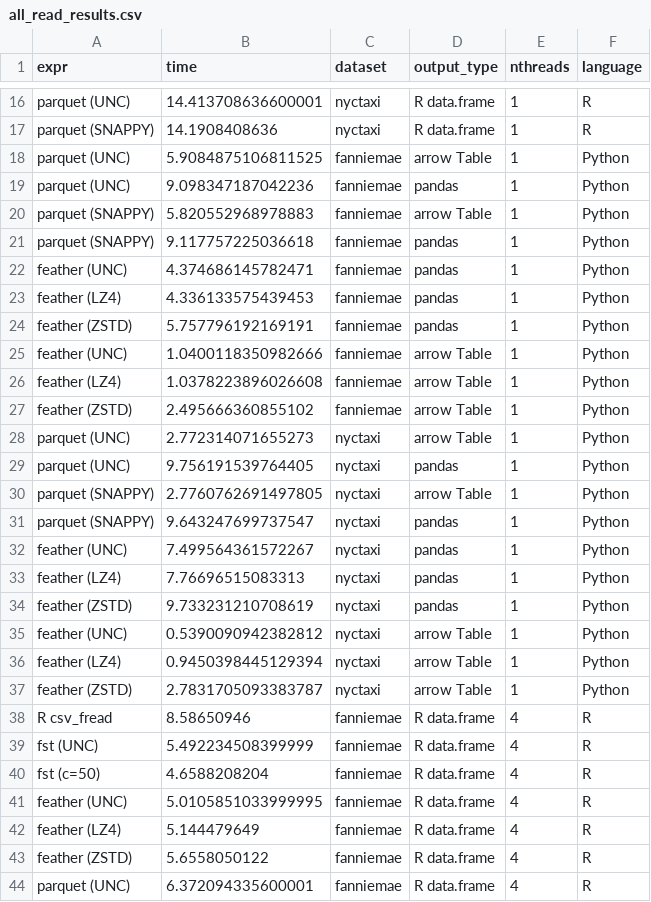
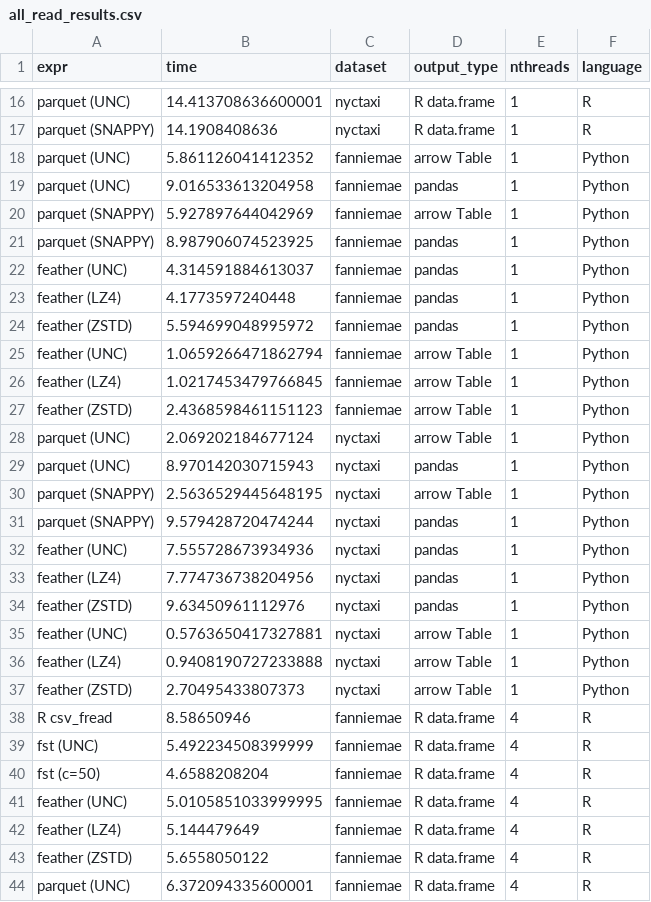
Before and after one commit to ursa-labs/notebooks, a CSV file: 20190919file_benchmarks/all_read_results.csv, drawn as a sheet; only a part is shown, gaps mark what is left out; the diff covers the shown part only.

```diff
--- a/20190919file_benchmarks/all_read_results.csv
+++ b/20190919file_benchmarks/all_read_results.csv
@@ -17,22 +17,22 @@ parquet (UNC),14.413708636600001,nyctaxi,R data.frame,1,R
 parquet (SNAPPY),14.1908408636,nyctaxi,R data.frame,1,R
-parquet (UNC),5.9084875106811525,fanniemae,arrow Table,1,Python
-parquet (UNC),9.098347187042236,fanniemae,pandas,1,Python
-parquet (SNAPPY),5.820552968978883,fanniemae,arrow Table,1,Python
-parquet (SNAPPY),9.117757225036618,fanniemae,pandas,1,Python
-feather (UNC),4.374686145782471,fanniemae,pandas,1,Python
-feather (LZ4),4.336133575439453,fanniemae,pandas,1,Python
-feather (ZSTD),5.757796192169191,fanniemae,pandas,1,Python
-feather (UNC),1.0400118350982666,fanniemae,arrow Table,1,Python
-feather (LZ4),1.0378223896026608,fanniemae,arrow Table,1,Python
-feather (ZSTD),2.495666360855102,fanniemae,arrow Table,1,Python
-parquet (UNC),2.772314071655273,nyctaxi,arrow Table,1,Python
-parquet (UNC),9.756191539764405,nyctaxi,pandas,1,Python
-parquet (SNAPPY),2.7760762691497805,nyctaxi,arrow Table,1,Python
-parquet (SNAPPY),9.643247699737547,nyctaxi,pandas,1,Python
-feather (UNC),7.499564361572267,nyctaxi,pandas,1,Python
-feather (LZ4),7.76696515083313,nyctaxi,pandas,1,Python
-feather (ZSTD),9.733231210708619,nyctaxi,pandas,1,Python
-feather (UNC),0.5390090942382812,nyctaxi,arrow Table,1,Python
-feather (LZ4),0.9450398445129394,nyctaxi,arrow Table,1,Python
-feather (ZSTD),2.7831705093383787,nyctaxi,arrow Table,1,Python
+parquet (UNC),5.861126041412352,fanniemae,arrow Table,1,Python
+parquet (UNC),9.016533613204958,fanniemae,pandas,1,Python
+parquet (SNAPPY),5.927897644042969,fanniemae,arrow Table,1,Python
+parquet (SNAPPY),8.987906074523925,fanniemae,pandas,1,Python
+feather (UNC),4.314591884613037,fanniemae,pandas,1,Python
+feather (LZ4),4.1773597240448,fanniemae,pandas,1,Python
+feather (ZSTD),5.594699048995972,fanniemae,pandas,1,Python
+feather (UNC),1.0659266471862794,fanniemae,arrow Table,1,Python
+feather (LZ4),1.0217453479766845,fanniemae,arrow Table,1,Python
+feather (ZSTD),2.4368598461151123,fanniemae,arrow Table,1,Python
+parquet (UNC),2.069202184677124,nyctaxi,arrow Table,1,Python
+parquet (UNC),8.970142030715943,nyctaxi,pandas,1,Python
+parquet (SNAPPY),2.5636529445648195,nyctaxi,arrow Table,1,Python
+parquet (SNAPPY),9.579428720474244,nyctaxi,pandas,1,Python
+feather (UNC),7.555728673934936,nyctaxi,pandas,1,Python
+feather (LZ4),7.774736738204956,nyctaxi,pandas,1,Python
+feather (ZSTD),9.63450961112976,nyctaxi,pandas,1,Python
+feather (UNC),0.5763650417327881,nyctaxi,arrow Table,1,Python
+feather (LZ4),0.9408190727233888,nyctaxi,arrow Table,1,Python
+feather (ZSTD),2.70495433807373,nyctaxi,arrow Table,1,Python
 R csv_fread,8.58650946,fanniemae,R data.frame,4,R
```
Also changed, not shown: 40 edited cells elsewhere in this file, 20190919file_benchmarks/all_write_results.csv, 20190919file_benchmarks/py_read_results_4.csv, 11 other files.
